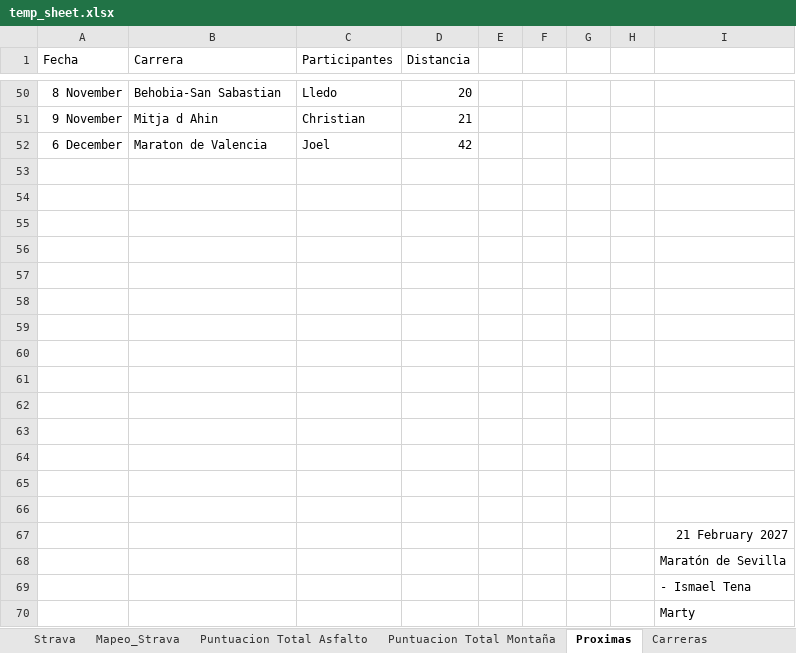
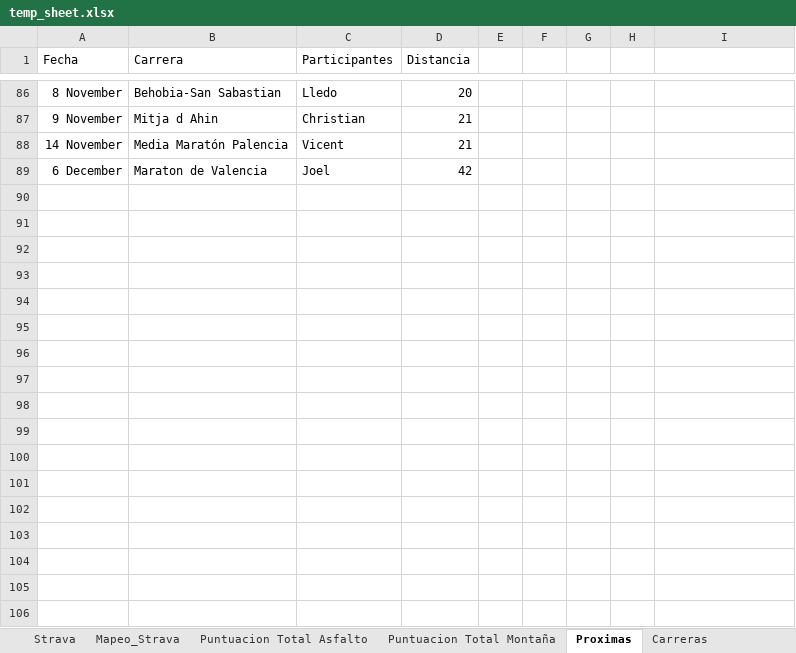
Before and after one commit to jreboll76/liga-running, an Excel workbook: temp_sheet.xlsx, sheet Proximas, drawn as a sheet; only a part is shown, gaps mark what is left out; values as stored, in another font and other column widths than the file's, no borders; charts and pictures not drawn; removed rows and columns are numbered as before the commit, all else as after; the diff covers the shown part only; the diff names each change by its address in the sheet, - before the commit and + after, or states it on an @@ line.

```diff
--- a/temp_sheet.xlsx (sheet Proximas)
+++ b/temp_sheet.xlsx (sheet Proximas)
+row 88: 14 November | Media Maratón Palencia | Vicent | 21
-row 53: (empty)
-row 54: (empty)
-row 55: (empty)
-row 56: (empty)
-row 57: (empty)
-row 58: (empty)
-row 59: (empty)
-row 60: (empty)
-row 61: (empty)
-row 62: (empty)
-row 63: (empty)
-row 64: (empty)
-row 65: (empty)
-row 66: (empty)
-row 67:  |  |  |  |  |  |  |  | 21 February 2027
-row 68:  |  |  |  |  |  |  |  | Maratón de Sevilla
-row 69:  |  |  |  |  |  |  |  | - Ismael Tena
-row 70:  |  |  |  |  |  |  |  | Marty
```
Also changed, not shown: 38 added rows and 2 removed rows elsewhere in this sheet, sheet Strava, sheet Respuestas de formulario 5, charts or pictures, 6 other files.
